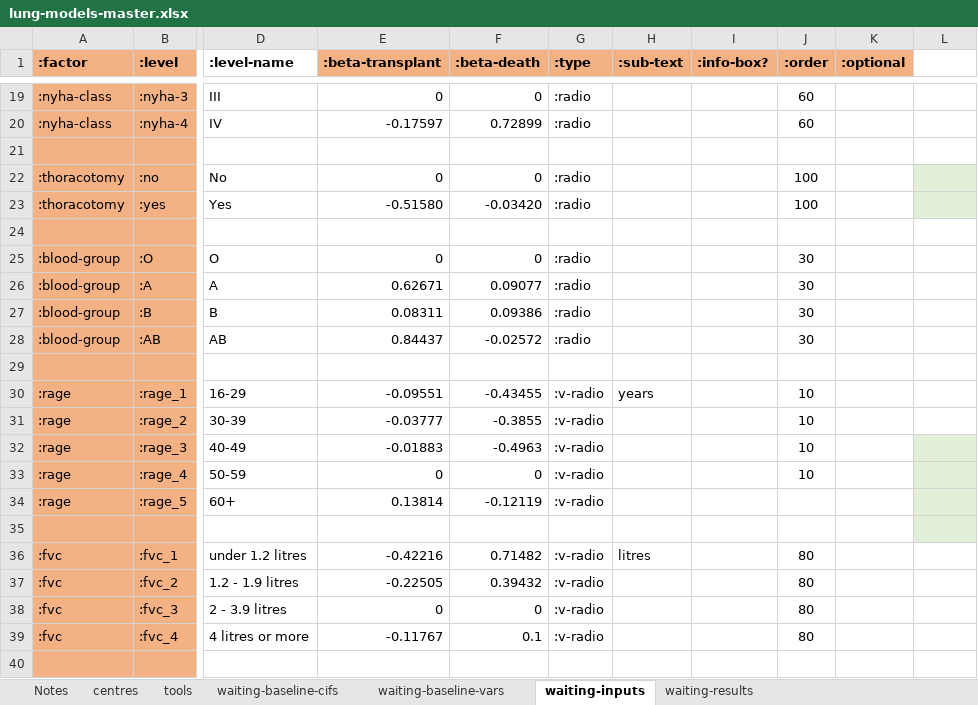
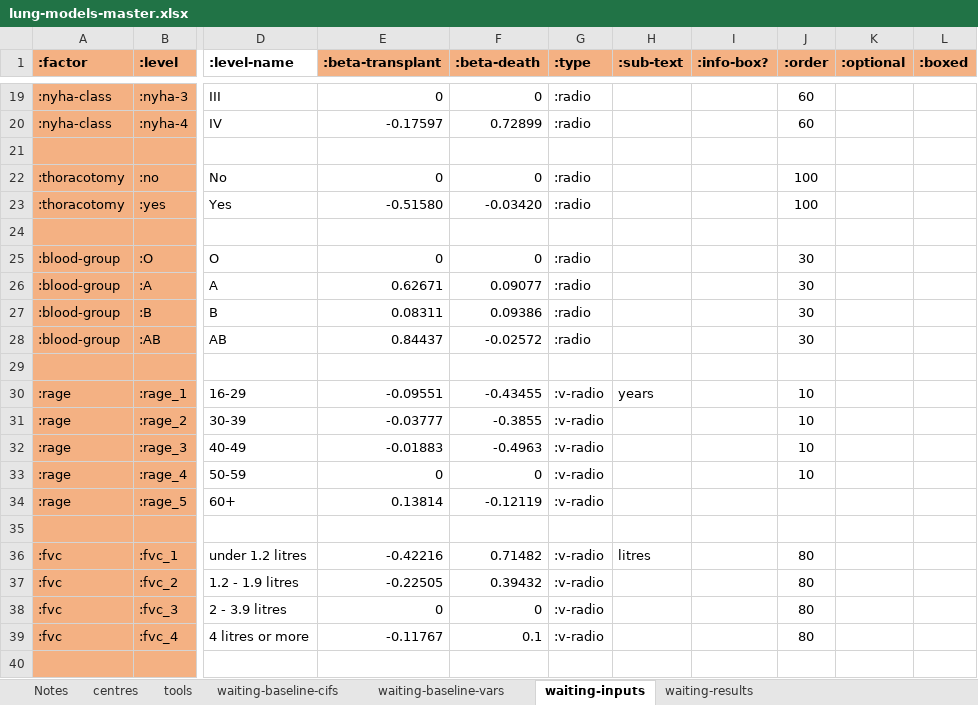
Before and after one commit to WintonCentre/kcp, an Excel workbook: resources/lung-models-master.xlsx, sheet waiting-inputs, drawn as a sheet; only a part is shown, gaps mark what is left out; values as stored, in another font and other column widths than the file's, no borders; the diff names each change by its address in the sheet, - before the commit and + after, or states it on an @@ line.

```diff
--- a/resources/lung-models-master.xlsx (sheet waiting-inputs)
+++ b/resources/lung-models-master.xlsx (sheet waiting-inputs)
-L1: (empty)
+L1: :boxed
-L1 fill: none
+L1 fill: #F4B183
-L22:L23 fill: #E2F0D9
+L22:L23 fill: none
-L32:L35 fill: #E2F0D9
+L32:L35 fill: none
```
Also changed, not shown: sheet post-transplant-inputs.
